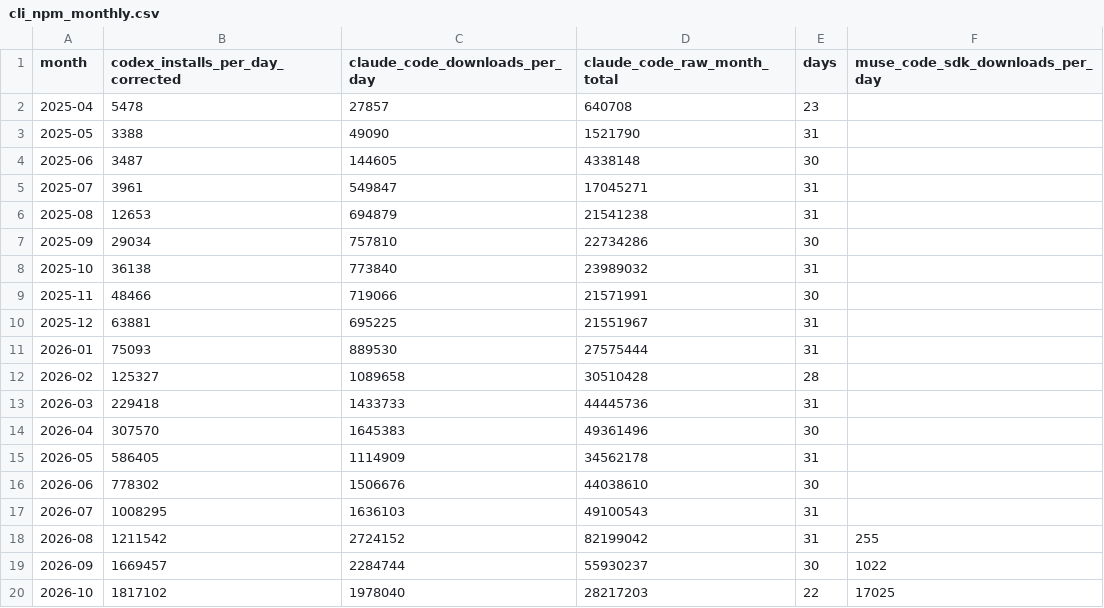
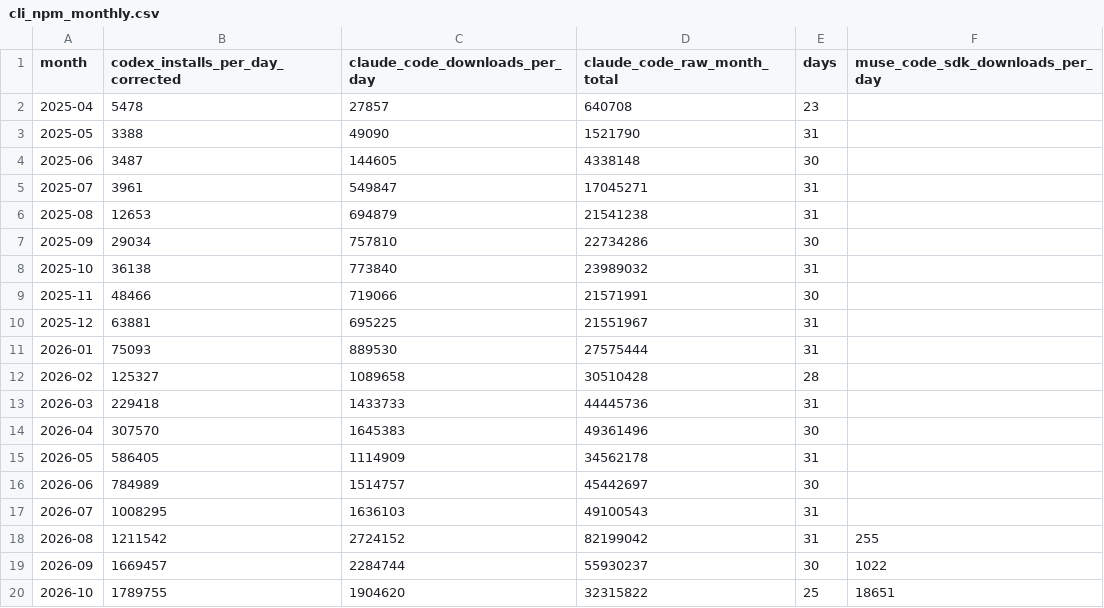
Before and after one commit to Kevin19980730/ai-adoption-monitor, a CSV file: codex-user-trend/cli_npm_monthly.csv, drawn as a sheet.

```diff
--- a/codex-user-trend/cli_npm_monthly.csv
+++ b/codex-user-trend/cli_npm_monthly.csv
@@ -15,3 +15,3 @@ month,codex_installs_per_day_corrected,claude_code_downloads_per_day,claude_code
 2026-05,586405,1114909,34562178,31,
-2026-06,778302,1506676,44038610,30,
+2026-06,784989,1514757,45442697,30,
 2026-07,1008295,1636103,49100543,31,
@@ -19,2 +19,2 @@ month,codex_installs_per_day_corrected,claude_code_downloads_per_day,claude_code
 2026-09,1669457,2284744,55930237,30,1022
-2026-10,1817102,1978040,28217203,22,17025
+2026-10,1789755,1904620,32315822,25,18651
```
Also changed, not shown: codex-user-trend/cli_npm_daily.csv, silicon-data/silicon_index_daily.csv, 2 other files.
